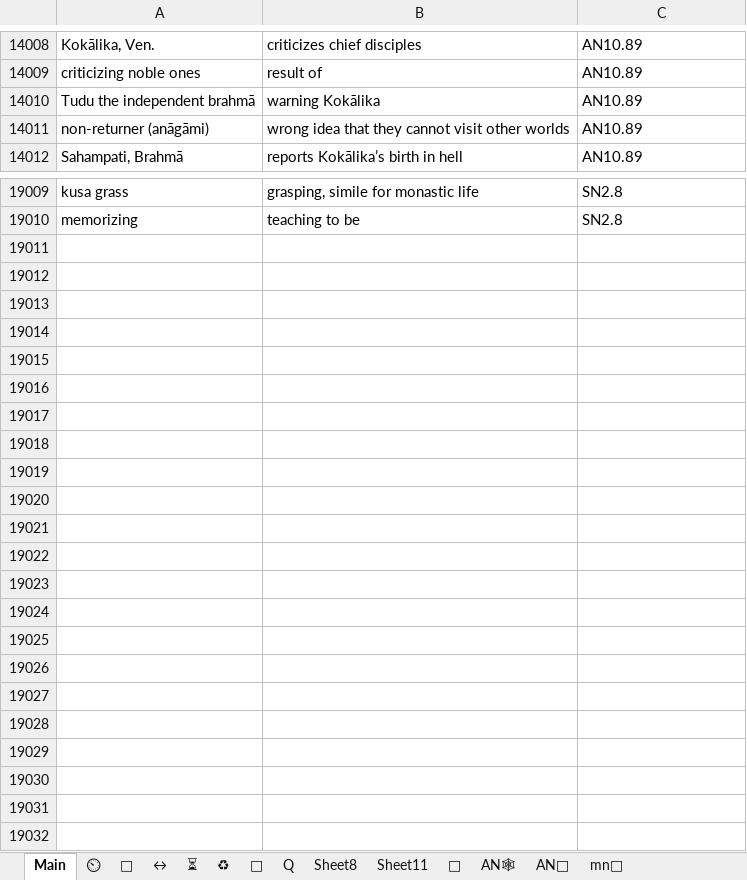
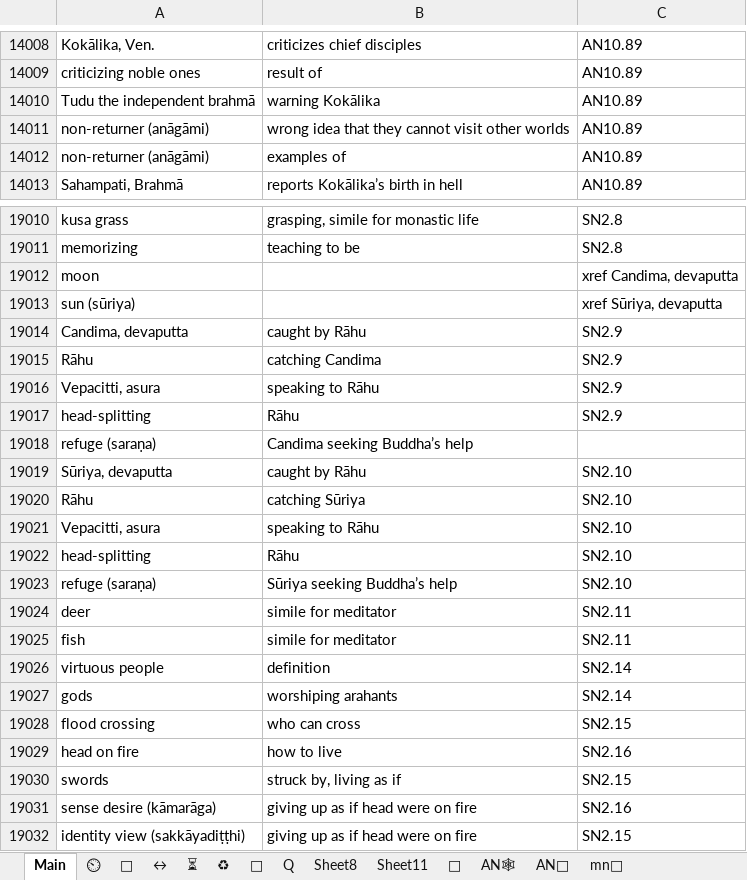
Before and after one commit to thesunshade/sutta-index, an Excel workbook: src/data/general-index.xlsx, sheet Main, drawn as a sheet; only a part is shown, gaps mark what is left out; values as stored, in another font and other column widths than the file's, no borders; conditional formats not drawn; the diff names each change by its address in the sheet, - before the commit and + after, or states it on an @@ line.

```diff
--- a/src/data/general-index.xlsx (sheet Main)
+++ b/src/data/general-index.xlsx (sheet Main)
+row 14012: non-returner (anāgāmi) | examples of | AN10.89
+row 19012: moon |  | xref Candima, devaputta
+row 19013: sun (sūriya) |  | xref Sūriya, devaputta
+row 19014: Candima, devaputta | caught by Rāhu | SN2.9
+row 19015: Rāhu | catching Candima | SN2.9
+row 19016: Vepacitti, asura | speaking to Rāhu | SN2.9
+row 19017: head-splitting | Rāhu | SN2.9
+row 19018: refuge (saraṇa) | Candima seeking Buddha’s help
+row 19019: Sūriya, devaputta | caught by Rāhu | SN2.10
+row 19020: Rāhu | catching Sūriya | SN2.10
+row 19021: Vepacitti, asura | speaking to Rāhu | SN2.10
+row 19022: head-splitting | Rāhu | SN2.10
+row 19023: refuge (saraṇa) | Sūriya seeking Buddha’s help | SN2.10
+row 19024: deer | simile for meditator | SN2.11
+row 19025: fish | simile for meditator | SN2.11
+row 19026: virtuous people | definition | SN2.14
+row 19027: gods | worshiping arahants | SN2.14
+row 19028: flood crossing | who can cross | SN2.15
+row 19029: head on fire | how to live | SN2.16
+row 19030: swords | struck by, living as if | SN2.15
+row 19031: sense desire (kāmarāga) | giving up as if head were on fire | SN2.16
+row 19032: identity view (sakkāyadiṭṭhi) | giving up as if head were on fire | SN2.15
```
Also changed, not shown: sheet ⏲, sheet ⏳, sheet 🤔, 1 other file.
